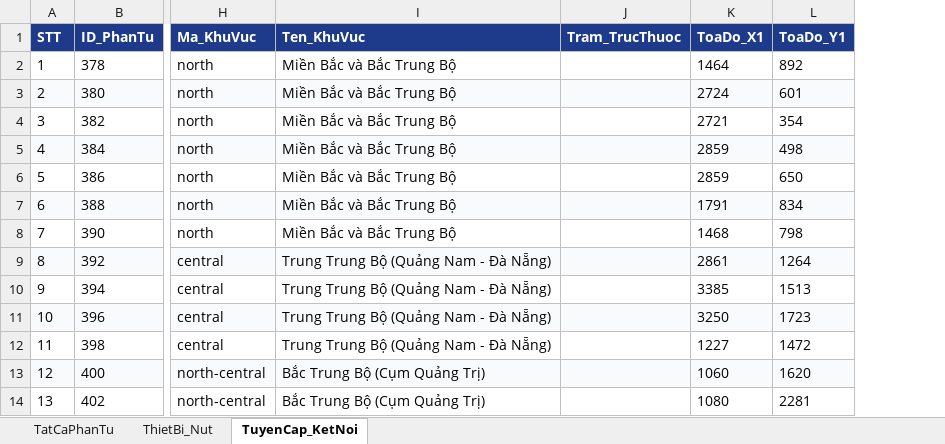
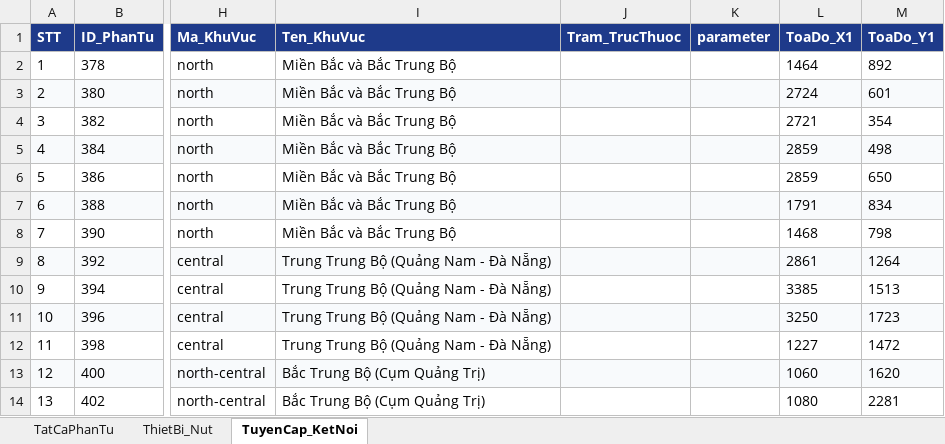
Before and after one commit to Duc-Manh/wan-genco2, an Excel workbook: assets/infor.xlsx, sheet TuyenCap_KetNoi, drawn as a sheet; only a part is shown, gaps mark what is left out; values as stored, in another font and other column widths than the file's, no borders; the diff names each change by its address in the sheet, - before the commit and + after, or states it on an @@ line.

Commit message:
feat: move category to live edit, add parameter field, sync with infor.xlsx

```diff
--- a/assets/infor.xlsx (sheet TuyenCap_KetNoi)
+++ b/assets/infor.xlsx (sheet TuyenCap_KetNoi)
+column K (parameter), empty
```
Also changed, not shown: sheet ThietBi_Nut, sheet TatCaPhanTu, dist/assets/infor.xlsx, dist/infor.xlsx, 12 other files.
